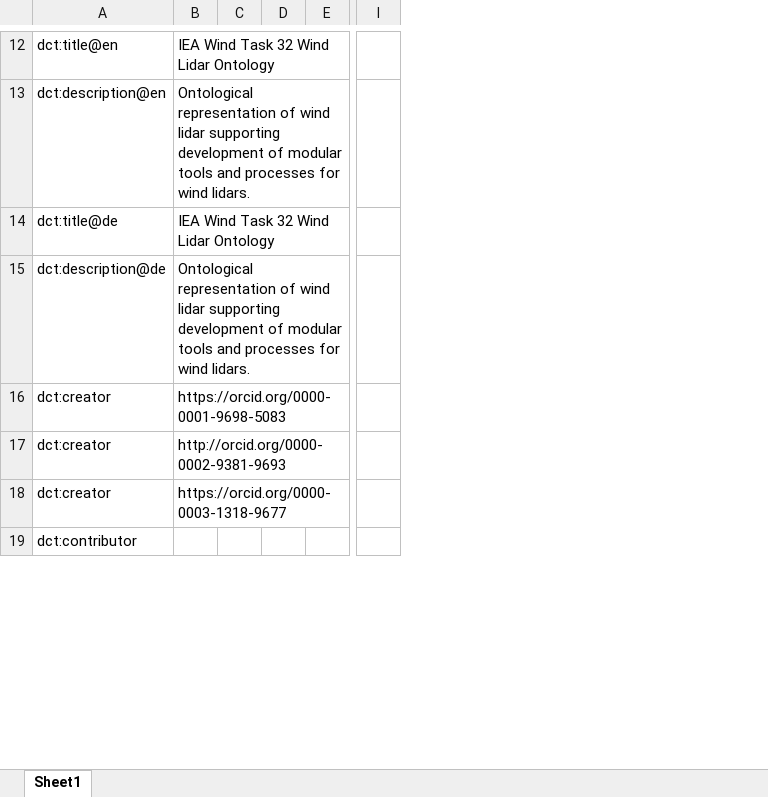
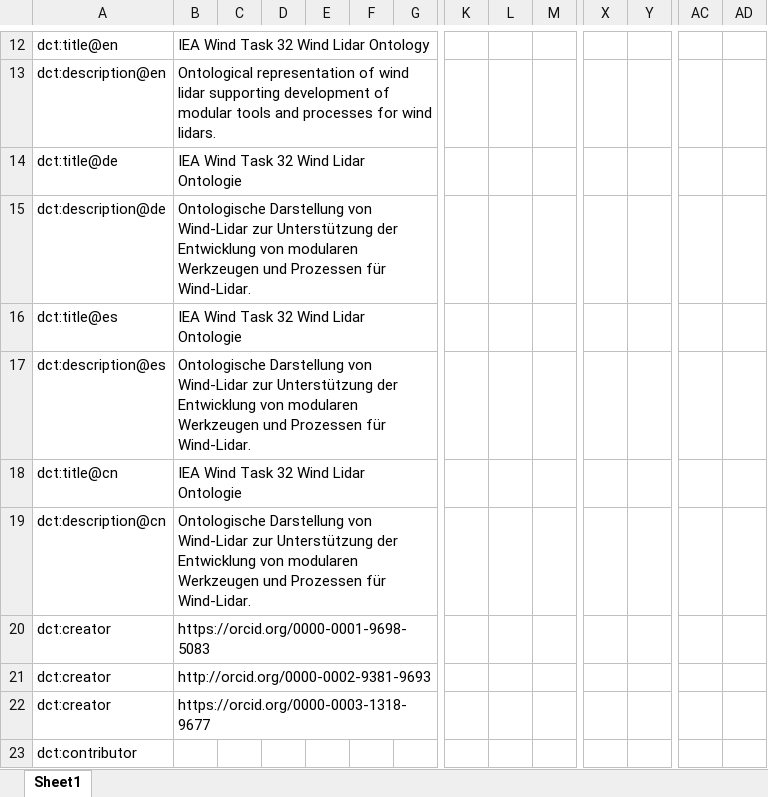
Before and after one commit to IEA-Wind-Task-32/wind-lidar-ontology, an Excel workbook: ontology.xlsx, sheet Sheet1, drawn as a sheet; only a part is shown, gaps mark what is left out; values as stored, in another font and other column widths than the file's, no borders; rows hold the shown columns only; the diff covers the shown part only; the diff names each change by its address in the sheet, - before the commit and + after, or states it on an @@ line.

```diff
--- a/ontology.xlsx (sheet Sheet1)
+++ b/ontology.xlsx (sheet Sheet1)
+column E, empty
+column F, empty
+column L, empty
+column M, empty
+column X, empty
+column Y, empty
+column AC, empty
+column AD, empty
-B14: IEA Wind Task 32 Wind Lidar Ontology
+B14: IEA Wind Task 32 Wind Lidar Ontologie
-B15: Ontological representation of wind lidar supporting development of modular tools and processes for wind lidars.
+B15: Ontologische Darstellung von Wind-Lidar zur Unterstützung der Entwicklung von modularen Werkzeugen und Prozessen für Wind-Lidar.
+row 16: dct:title@es | IEA Wind Task 32 Wind Lidar Ontologie
+row 17: dct:description@es | Ontologische Darstellung von Wind-Lidar zur Unterstützung der Entwicklung von modularen Werkzeugen und Prozessen für Wind-Lidar.
+row 18: dct:title@cn | IEA Wind Task 32 Wind Lidar Ontologie
+row 19: dct:description@cn | Ontologische Darstellung von Wind-Lidar zur Unterstützung der Entwicklung von modularen Werkzeugen und Prozessen für Wind-Lidar.
```
Also changed, not shown: 9 added rows, 6 removed rows and 11 edited cells elsewhere in this sheet, 4 other files.
